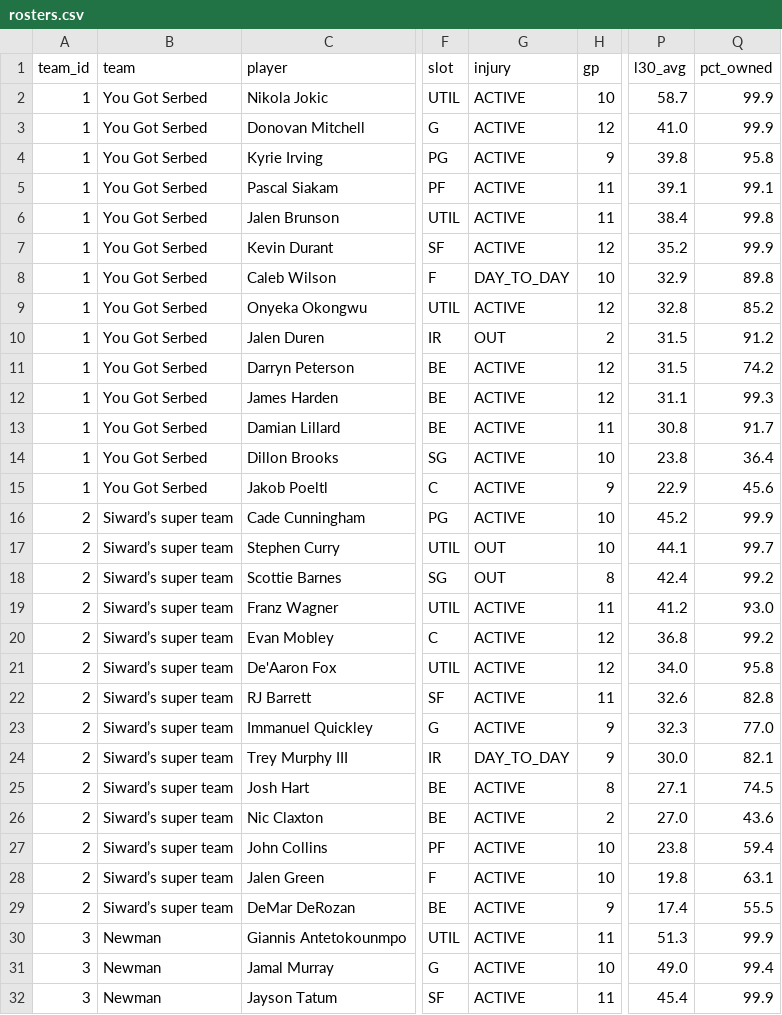
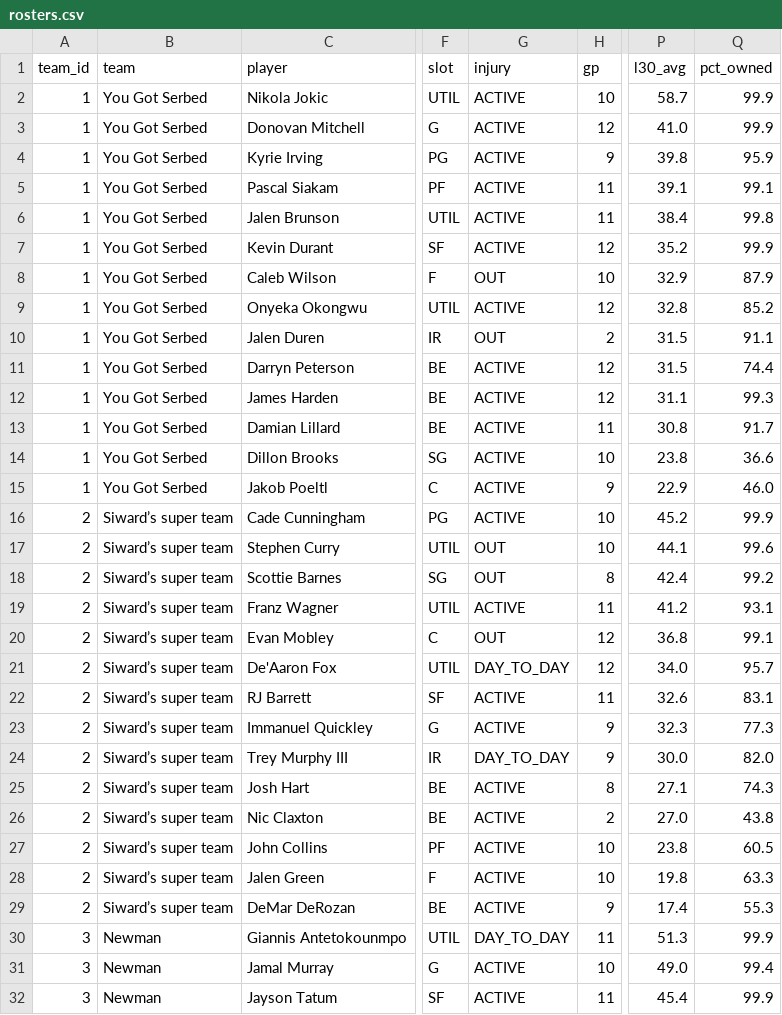
Before and after one commit to luke8mcm/blue-ballers-relay, a CSV file: data/rosters.csv, drawn as a sheet; only a part is shown, gaps mark what is left out; the diff covers the shown part only; the diff names each change by its address in the sheet, - before the commit and + after, or states it on an @@ line.

```diff
--- a/data/rosters.csv
+++ b/data/rosters.csv
-Q4 (pct_owned): 95.8
+Q4 (pct_owned): 95.9
-G8 (injury): DAY_TO_DAY
+G8 (injury): OUT
-Q8 (pct_owned): 89.8
+Q8 (pct_owned): 87.9
-Q10 (pct_owned): 91.2
+Q10 (pct_owned): 91.1
-Q11 (pct_owned): 74.2
+Q11 (pct_owned): 74.4
-Q14 (pct_owned): 36.4
+Q14 (pct_owned): 36.6
-Q15 (pct_owned): 45.6
+Q15 (pct_owned): 46.0
-Q17 (pct_owned): 99.7
+Q17 (pct_owned): 99.6
-Q19 (pct_owned): 93.0
+Q19 (pct_owned): 93.1
-G20 (injury): ACTIVE
+G20 (injury): OUT
-Q20 (pct_owned): 99.2
+Q20 (pct_owned): 99.1
-G21 (injury): ACTIVE
+G21 (injury): DAY_TO_DAY
-Q21 (pct_owned): 95.8
+Q21 (pct_owned): 95.7
-Q22 (pct_owned): 82.8
+Q22 (pct_owned): 83.1
-Q23 (pct_owned): 77.0
+Q23 (pct_owned): 77.3
-Q24 (pct_owned): 82.1
+Q24 (pct_owned): 82.0
-Q25 (pct_owned): 74.5
+Q25 (pct_owned): 74.3
-Q26 (pct_owned): 43.6
+Q26 (pct_owned): 43.8
-Q27 (pct_owned): 59.4
+Q27 (pct_owned): 60.5
-Q28 (pct_owned): 63.1
+Q28 (pct_owned): 63.3
-Q29 (pct_owned): 55.5
+Q29 (pct_owned): 55.3
-G30 (injury): ACTIVE
+G30 (injury): DAY_TO_DAY
```
Also changed, not shown: 1 added row, 1 removed row and 47 edited cells elsewhere in this file, data/free_agents.csv, data/teams.csv, 1 other file.
